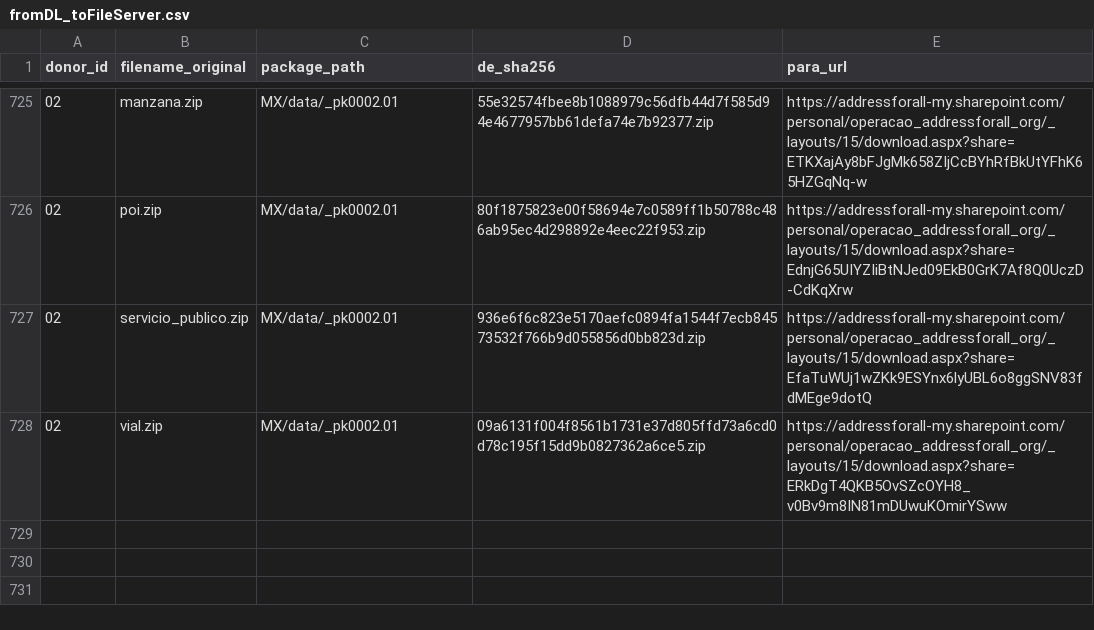
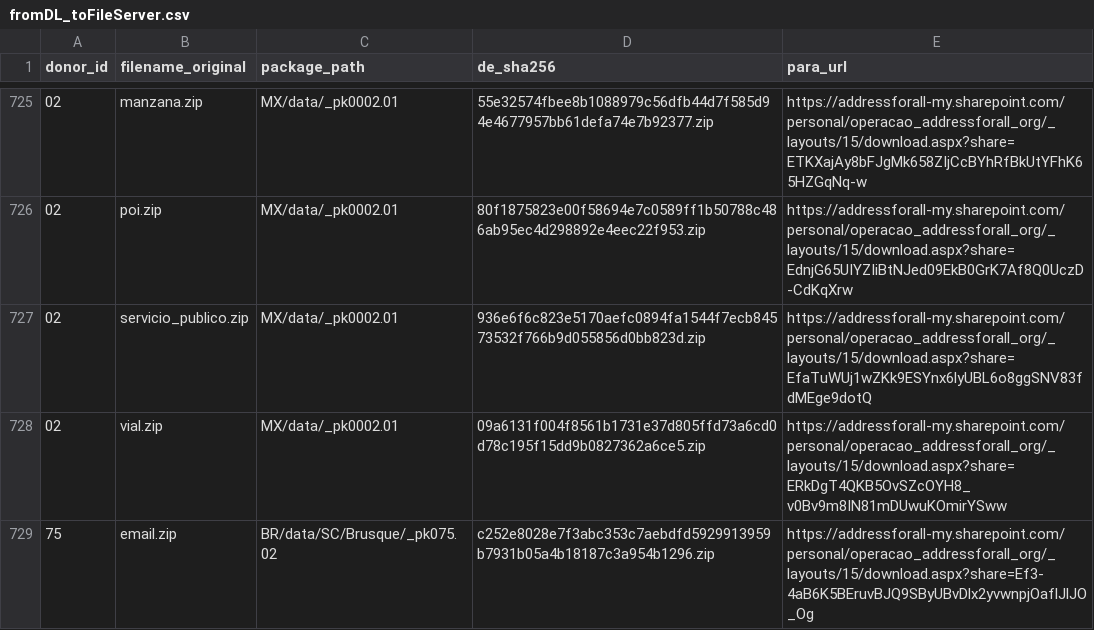
Before and after one commit to digital-guard/preserv, a CSV file: data/redirs/fromDL_toFileServer.csv, drawn as a sheet; only a part is shown, gaps mark what is left out.

Commit message:
Update fromDL_toFileServer.csv

```diff
--- a/data/redirs/fromDL_toFileServer.csv
+++ b/data/redirs/fromDL_toFileServer.csv
@@ -728 +728,2 @@ donor_id,filename_original,package_path,de_sha256,para_url
 02,vial.zip,MX/data/_pk0002.01,09a6131f004f8561b1731e37d805ffd73a6cd0d78c195f15dd9b0827362a6ce5.zip,https://addressforall-my.sharepoint.com/personal/operacao_addressforall_org/_layouts/15/download.aspx?share=ERkDgT4QKB5OvSZcOYH8_v0Bv9m8IN81mDUwuKOmirYSww
+75,email.zip,BR/data/SC/Brusque/_pk075.02,c252e8028e7f3abc353c7aebdfd5929913959b7931b05a4b18187c3a954b1296.zip,https://addressforall-my.sharepoint.com/personal/operacao_addressforall_org/_layouts/15/download.aspx?share=Ef3-4aB6K5BEruvBJQ9SByUBvDlx2yvwnpjOaflJlJO_Og
```
